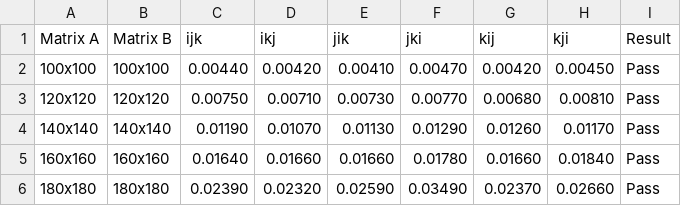
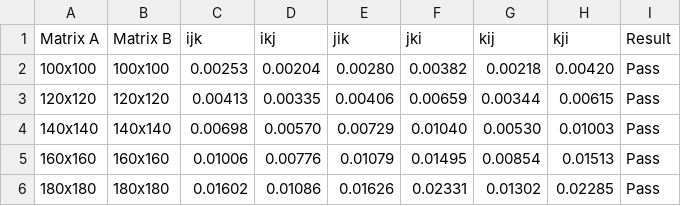
Before and after one commit to Naven-27/MatrixMultiplication, a CSV file: test_report.csv, drawn as a sheet; only a part is shown; the diff covers the shown part only.

```diff
--- a/test_report.csv
+++ b/test_report.csv
@@ -1,6 +1,6 @@
 Matrix A,Matrix B,ijk,ikj,jik,jki,kij,kji,Result
-100x100,100x100,0.00440,0.00420,0.00410,0.00470,0.00420,0.00450,Pass
-120x120,120x120,0.00750,0.00710,0.00730,0.00770,0.00680,0.00810,Pass
-140x140,140x140,0.01190,0.01070,0.01130,0.01290,0.01260,0.01170,Pass
-160x160,160x160,0.01640,0.01660,0.01660,0.01780,0.01660,0.01840,Pass
-180x180,180x180,0.02390,0.02320,0.02590,0.03490,0.02370,0.02660,Pass
+100x100,100x100,0.00253,0.00204,0.00280,0.00382,0.00218,0.00420,Pass
+120x120,120x120,0.00413,0.00335,0.00406,0.00659,0.00344,0.00615,Pass
+140x140,140x140,0.00698,0.00570,0.00729,0.01040,0.00530,0.01003,Pass
+160x160,160x160,0.01006,0.00776,0.01079,0.01495,0.00854,0.01513,Pass
+180x180,180x180,0.01602,0.01086,0.01626,0.02331,0.01302,0.02285,Pass
```
Also changed, not shown: 2 added rows, 2 removed rows and 96 edited cells elsewhere in this file, 1 other file.
